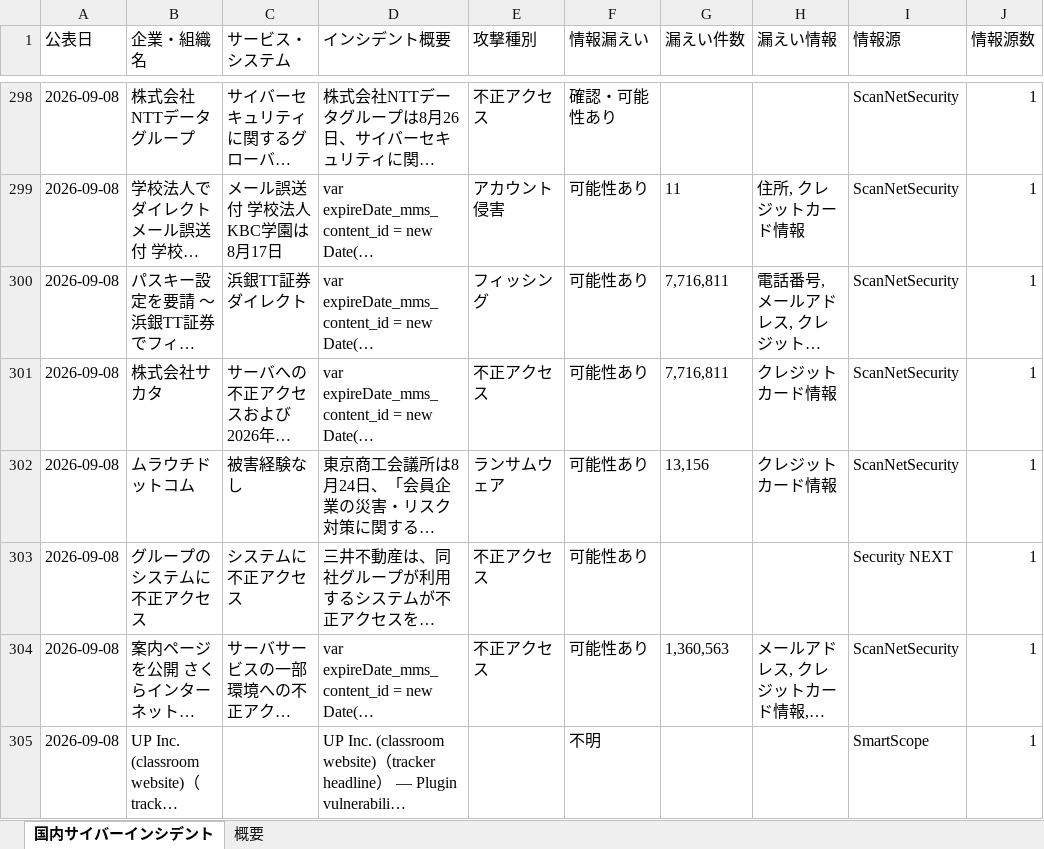
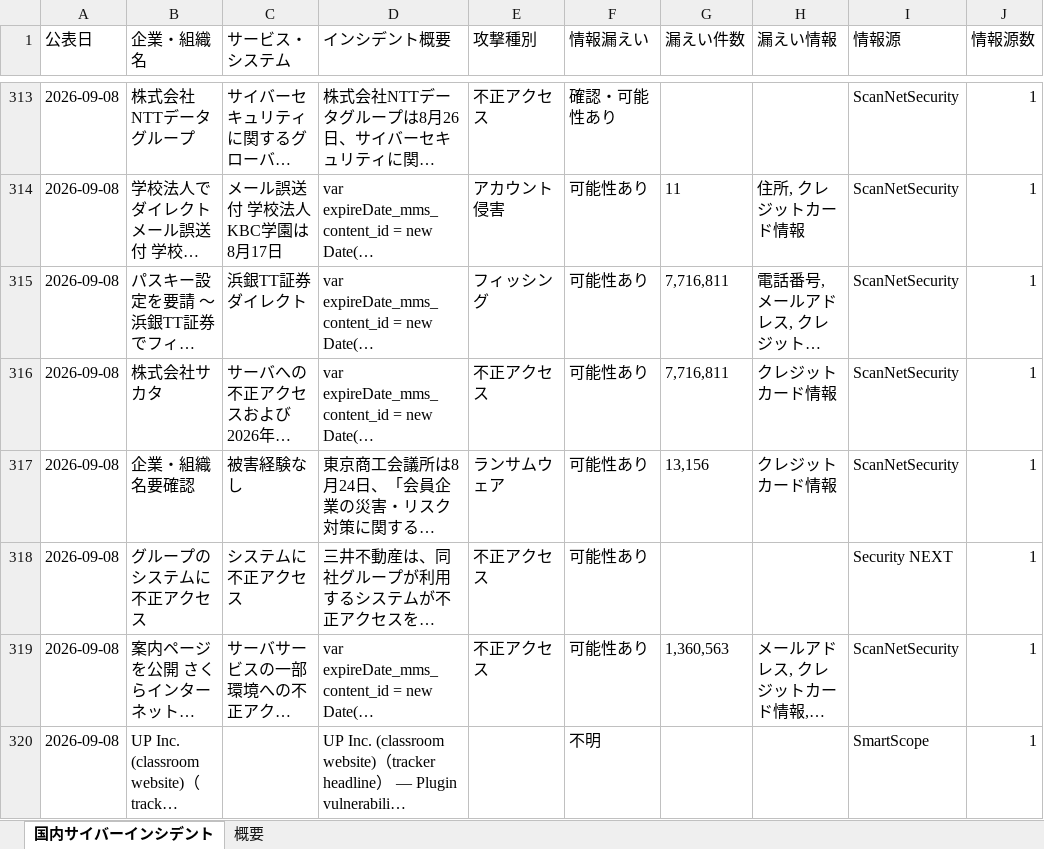
Before and after one commit to keitasatoh0801-alt/ransomlook-mcp, an Excel workbook: japan_cyber_incidents_1month.xlsx, sheet 国内サイバーインシデント, drawn as a sheet; only a part is shown, gaps mark what is left out; long unchanged cells end in …; values as stored, in another font and other column widths than the file's, no borders; addresses are those after the commit; the diff covers the shown part only; the diff names each change by its address in the sheet, - before the commit and + after, or states it on an @@ line.

```diff
--- a/japan_cyber_incidents_1month.xlsx (sheet 国内サイバーインシデント)
+++ b/japan_cyber_incidents_1month.xlsx (sheet 国内サイバーインシデント)
-B317 (企業・組織名): ムラウチドットコム
+B317 (企業・組織名): 企業・組織名要確認
```
Also changed, not shown: 17 added rows, 1 removed row and 19 edited cells elsewhere in this sheet, sheet 概要, 2 other files.
